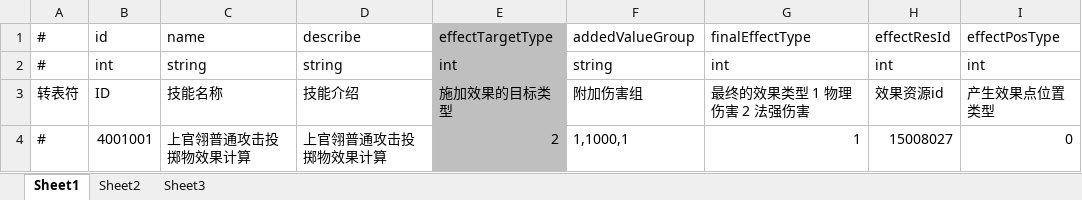
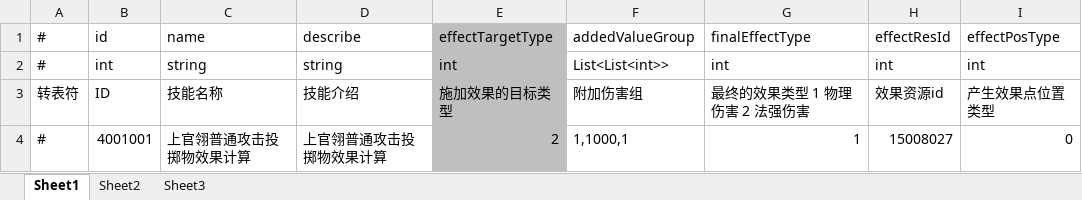
Before and after one commit to thanklzhang/001_GameFramework_Config, an Excel workbook: data_table/CalculateEffect.xlsx, sheet Sheet1, drawn as a sheet; only a part is shown; values as stored, in another font and other column widths than the file's, no borders; the diff names each change by its address in the sheet, - before the commit and + after, or states it on an @@ line.

```diff
--- a/data_table/CalculateEffect.xlsx (sheet Sheet1)
+++ b/data_table/CalculateEffect.xlsx (sheet Sheet1)
-F2 (addedValueGroup): string
+F2 (addedValueGroup): List<List<int>>
```
Also changed, not shown: data_table/BuffEffect.xlsx, data_table/EntityAttrBase.xlsx, 35 other files.
